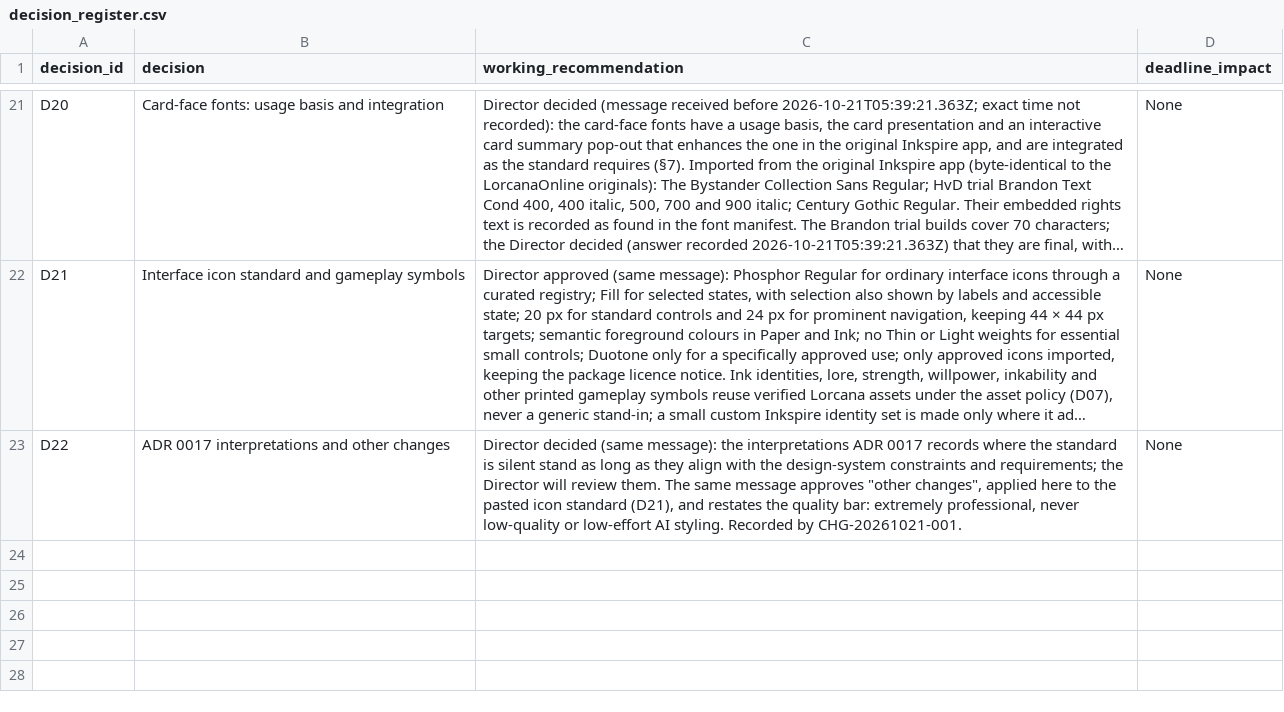
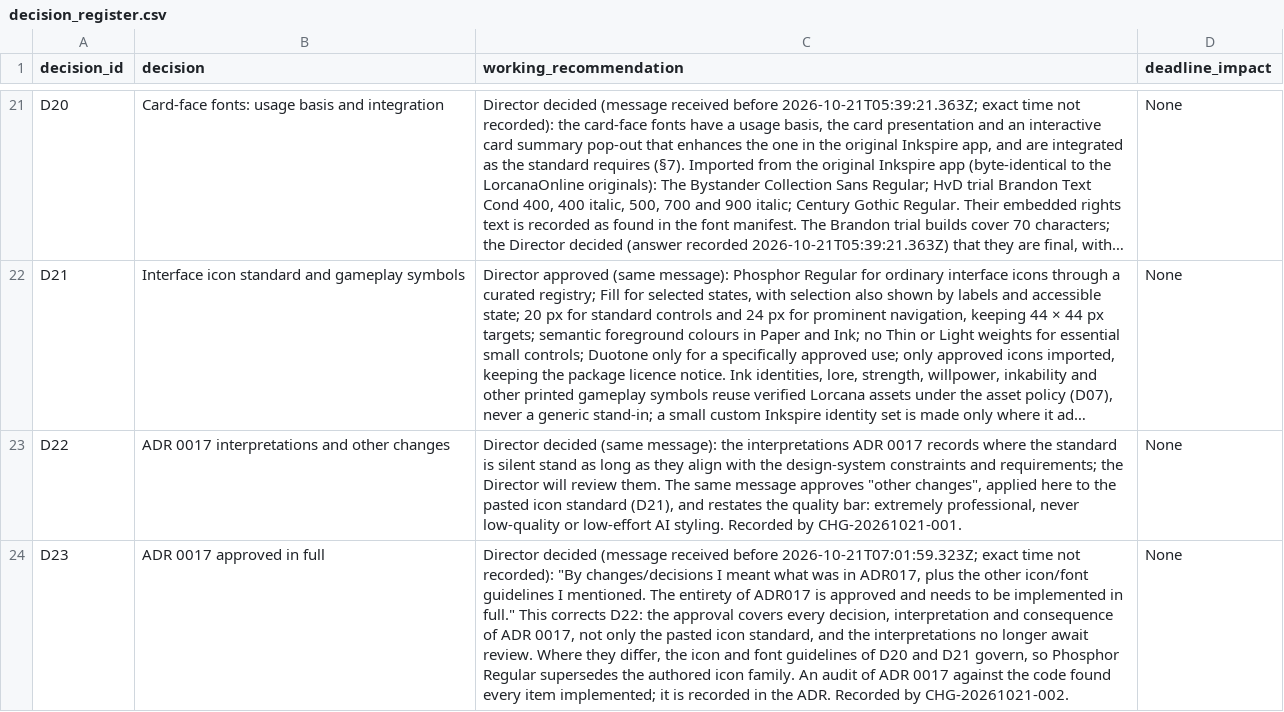
Before and after one commit to chroniicallydiistracted/lorcana-online-tcg, a CSV file: docs/vision/decision_register.csv, drawn as a sheet; only a part is shown, gaps mark what is left out; long unchanged cells end in …; the diff names each change by its address in the sheet, - before the commit and + after, or states it on an @@ line.

```diff
--- a/docs/vision/decision_register.csv
+++ b/docs/vision/decision_register.csv
+row 24: D23 | ADR 0017 approved in full | Director decided (message received before 2026-10-21T07:01:59.323Z; exact time not recorded): "By changes/decisions I meant what was in ADR017, plus the other icon/font guidelines I mentioned. The entirety of ADR017 is approved and needs to be implemented in full." This corrects D22: the approval covers every decision, interpretation and consequence of ADR 0017, not only the pasted icon standard, and the interpretations no longer await review. Where they differ, the icon and font guidelines of D20 and D21 govern, so Phosphor Regular supersedes the authored icon family. An audit of ADR 0017 against the code found every item implemented; it is recorded in the ADR. Recorded by CHG-20261021-002. | None
```
Also changed, not shown: 17 other files.
